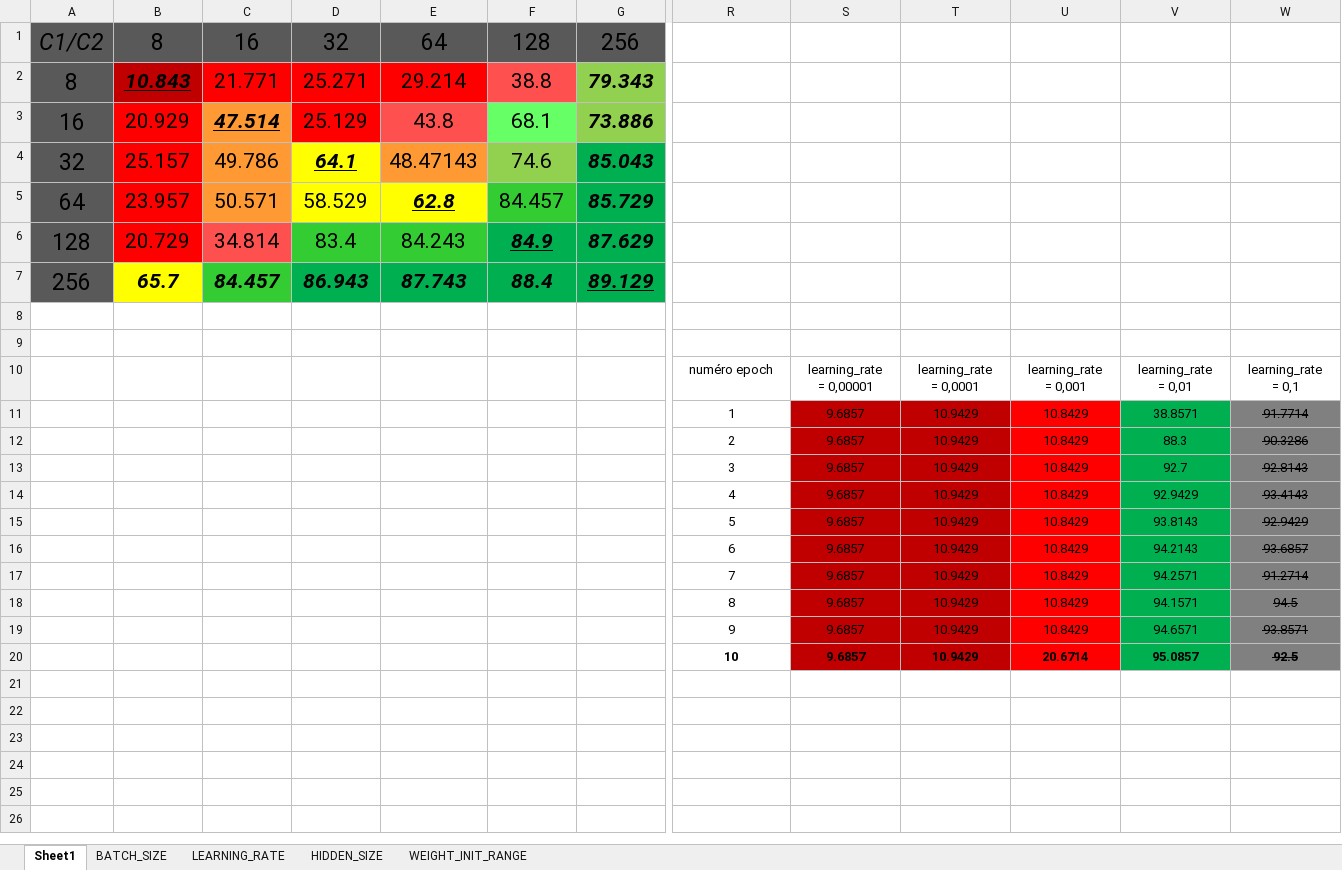
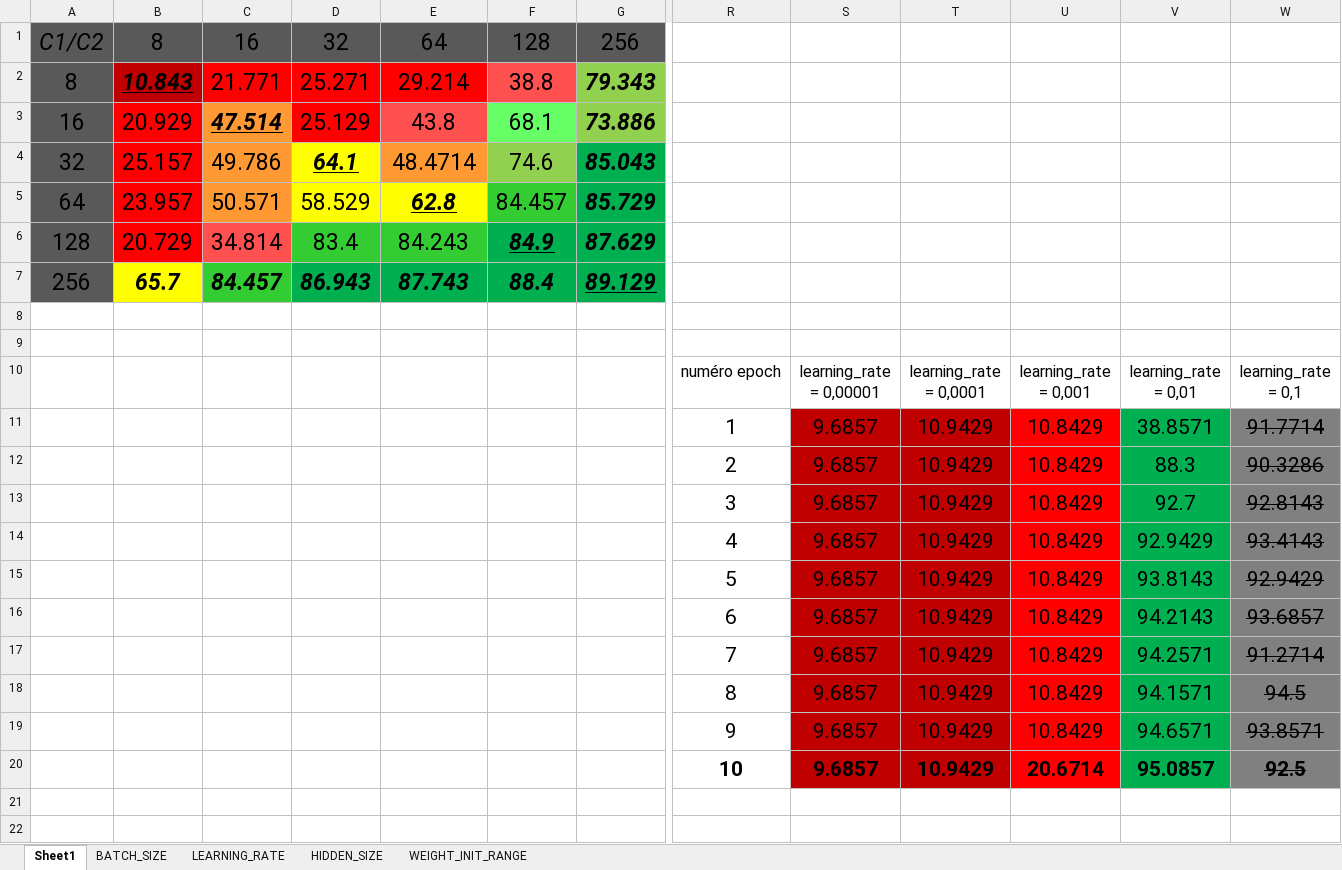
Before and after one commit to Hassen-GHAZEL/deep_learning_lefort, an Excel workbook: excel/deep_network.xlsx, sheet Sheet1, drawn as a sheet; only a part is shown, gaps mark what is left out; the shorter side is filled out with more unchanged rows; values as stored, in another font and other column widths than the file's, no borders; charts and pictures and table styles not drawn; the diff covers the shown part only; the diff names each change by its address in the sheet, - before the commit and + after, or states it on an @@ line.

```diff
--- a/excel/deep_network.xlsx (sheet Sheet1)
+++ b/excel/deep_network.xlsx (sheet Sheet1)
@@ B2:G7 text size: larger @@
-E4: 48.47143
+E4: 48.4714
@@ R10:W20 text size: larger @@
```
Also changed, not shown: cell formats elsewhere in this sheet, charts or pictures, excel/deep_network_combinaison.xlsx, 6 other files.
